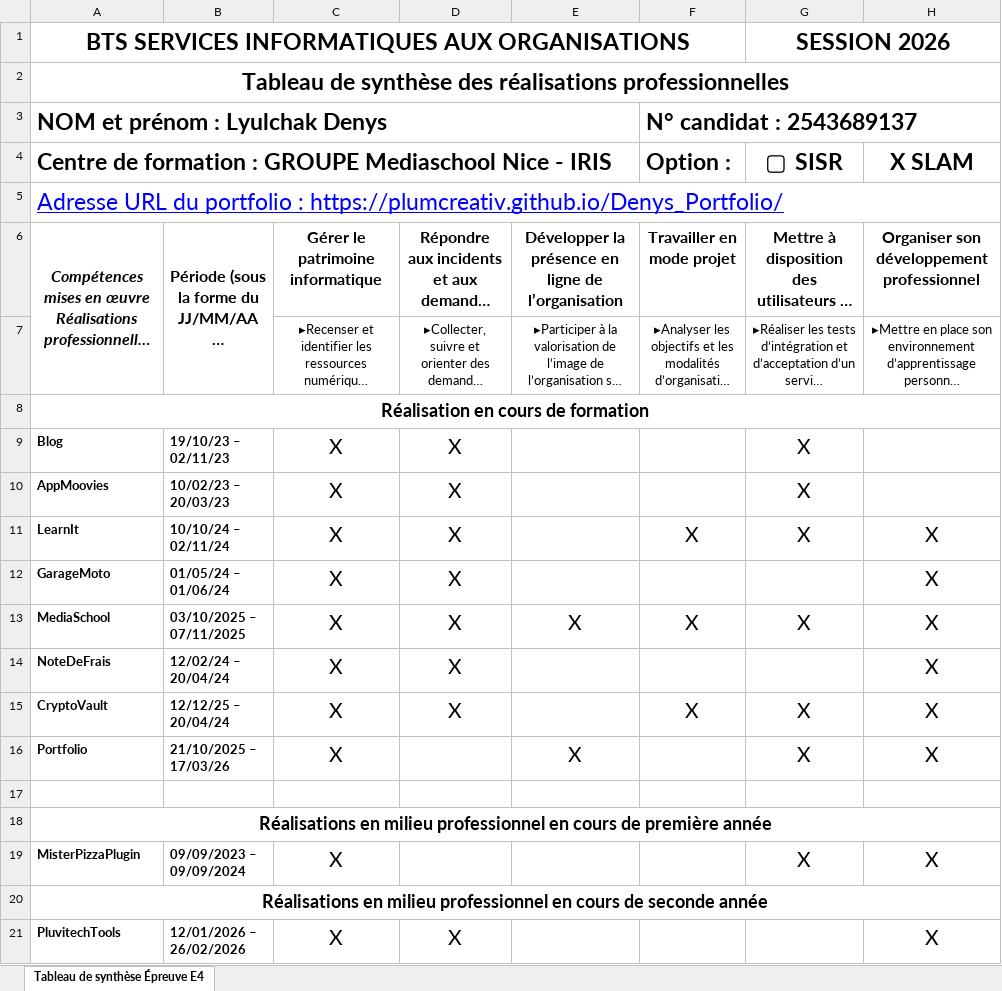
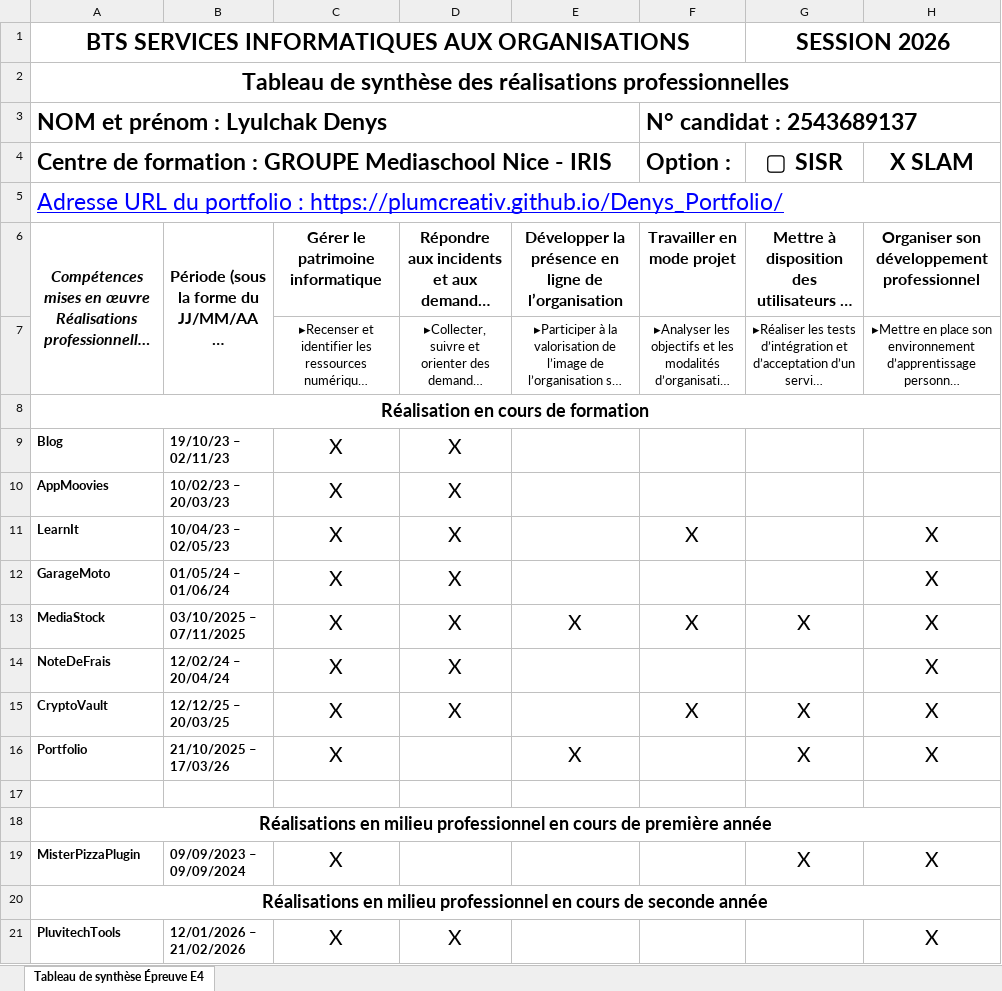
Before and after one commit to PlumCreativ/Denys_Portfolio, an Excel workbook: src/BTS SIO - Tableau de synthèse - Epreuve E4 - BTS SIO 2025.xlsx, sheet Tableau de synthèse Épreuve E4, drawn as a sheet; long unchanged cells end in …; values as stored, in another font and other column widths than the file's, no borders; the diff names each change by its address in the sheet, - before the commit and + after, or states it on an @@ line.

```diff
--- a/src/BTS SIO - Tableau de synthèse - Epreuve E4 - BTS SIO 2025.xlsx (sheet Tableau de synthèse Épreuve E4)
+++ b/src/BTS SIO - Tableau de synthèse - Epreuve E4 - BTS SIO 2025.xlsx (sheet Tableau de synthèse Épreuve E4)
-G9:G11 (▢ SISR): X
+G9:G11 (▢ SISR): (empty)
-B11: 10/10/24 – 02/11/24
+B11: 10/04/23 – 02/05/23
-A13: MediaSchool
+A13: MediaStock
-B15: 12/12/25 – 20/04/24
+B15: 12/12/25 – 20/03/25
-B21: 12/01/2026 – 26/02/2026
+B21: 12/01/2026 – 21/02/2026
```
Also changed, not shown: 9 other files.
